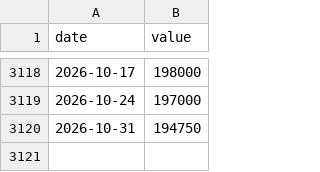
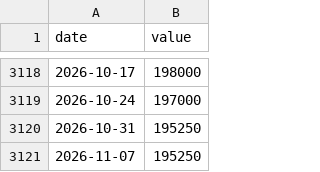
Before and after one commit to cyby2000/fred-relay, a CSV file: data/IC4WSA.csv, drawn as a sheet; only a part is shown, gaps mark what is left out.

```diff
--- a/data/IC4WSA.csv
+++ b/data/IC4WSA.csv
@@ -3119,2 +3119,3 @@ date,value
 2026-10-24,197000
-2026-10-31,194750
+2026-10-31,195250
+2026-11-07,195250
```
Also changed, not shown: data/NASDAQCOM.csv, data/SP500.csv, 1 other file.
